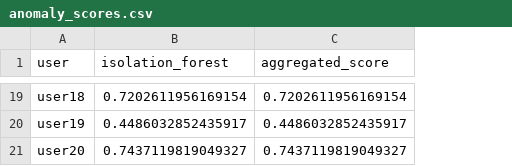
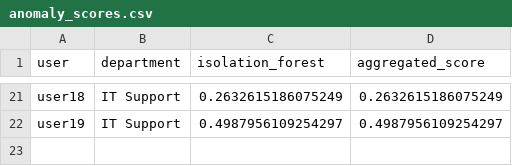
Before and after one commit to Kaarthik0505/insider-treat-detection, a CSV file: data/anomaly_scores.csv, drawn as a sheet; only a part is shown, gaps mark what is left out; removed rows and columns are numbered as before the commit, all else as after; the diff covers the shown part only; the diff names each change by its address in the sheet, - before the commit and + after, or states it on an @@ line.

Commit message:
Resolved merge conflict in combined_dashboard.py and kept department-aware version

```diff
--- a/data/anomaly_scores.csv
+++ b/data/anomaly_scores.csv
+column B (department), rows 21-22: IT Support | IT Support
-C21 (isolation_forest): 0.7202611956169154
+C21 (isolation_forest): 0.2632615186075249
-D21 (aggregated_score): 0.7202611956169154
+D21 (aggregated_score): 0.2632615186075249
-C22 (isolation_forest): 0.4486032852435917
+C22 (isolation_forest): 0.4987956109254297
-D22 (aggregated_score): 0.4486032852435917
+D22 (aggregated_score): 0.4987956109254297
-row 21: user20 | 0.7437119819049327 | 0.7437119819049327
```
Also changed, not shown: 11 added rows, 9 removed rows and 12 edited cells elsewhere in this file, data/merged_features.csv, 9 other files.
